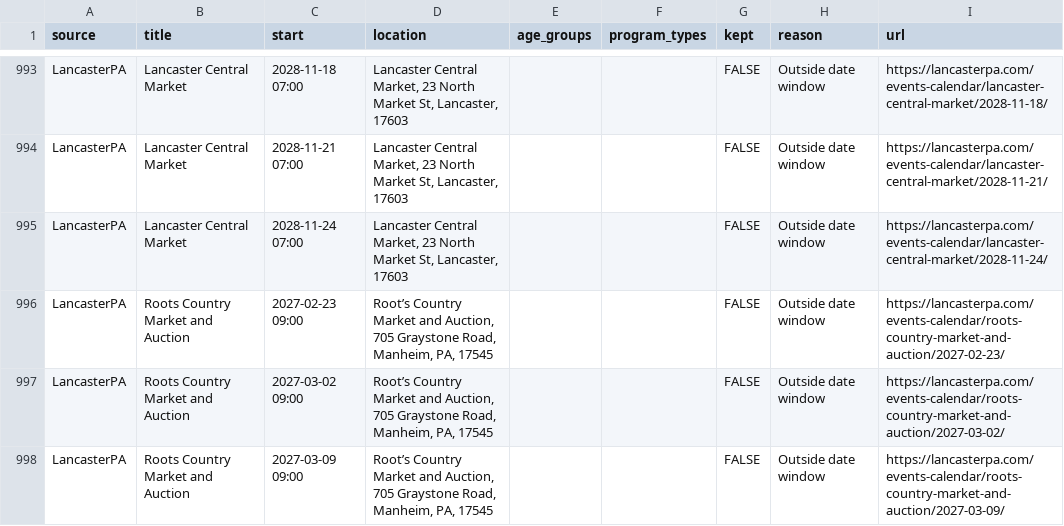
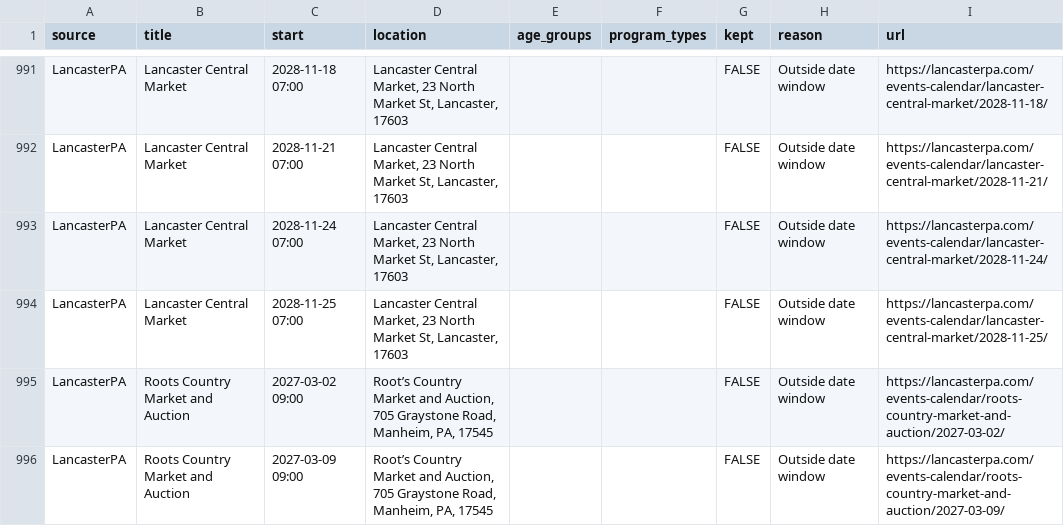
Before and after one commit to dodsondc/lancaster-feeds, a CSV file: discovery-review.csv, drawn as a sheet; only a part is shown, gaps mark what is left out; the diff covers the shown part only.

```diff
--- a/discovery-review.csv
+++ b/discovery-review.csv
@@ -995,3 +993,3 @@
 "LancasterPA","Lancaster Central Market","2028-11-24 07:00","Lancaster Central Market, 23 North Market St, Lancaster, 17603","","",FALSE,"Outside date window","https://lancasterpa.com/events-calendar/lancaster-central-market/2028-11-24/"
-"LancasterPA","Roots Country Market and Auction","2027-02-23 09:00","Root’s Country Market and Auction, 705 Graystone Road, Manheim, PA, 17545","","",FALSE,"Outside date window","https://lancasterpa.com/events-calendar/roots-country-market-and-auction/2027-02-23/"
+"LancasterPA","Lancaster Central Market","2028-11-25 07:00","Lancaster Central Market, 23 North Market St, Lancaster, 17603","","",FALSE,"Outside date window","https://lancasterpa.com/events-calendar/lancaster-central-market/2028-11-25/"
 "LancasterPA","Roots Country Market and Auction","2027-03-02 09:00","Root’s Country Market and Auction, 705 Graystone Road, Manheim, PA, 17545","","",FALSE,"Outside date window","https://lancasterpa.com/events-calendar/roots-country-market-and-auction/2027-03-02/"
```
Also changed, not shown: 12 added rows, 11 removed rows and 2 edited cells elsewhere in this file, source-health.csv, 53 other files.
